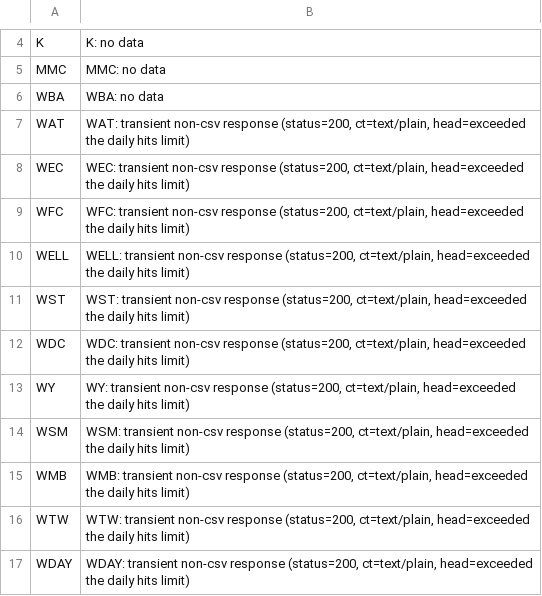
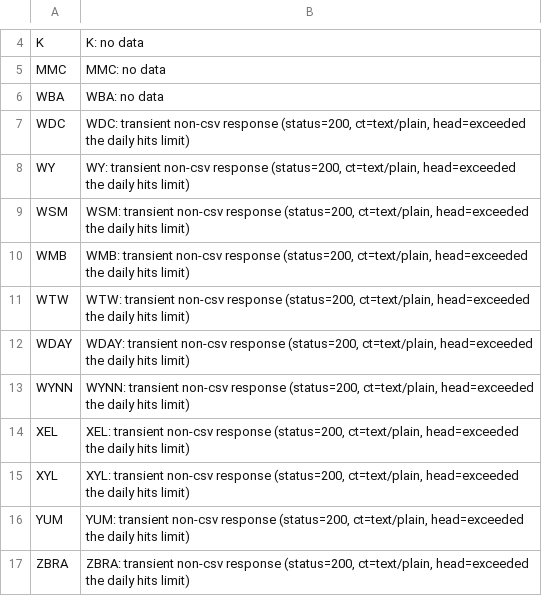
Before and after one commit to therealbct/yh_sp500, a CSV file: sp500_etf_failures.csv, drawn as a sheet; only a part is shown, gaps mark what is left out; the shorter side is filled out with more unchanged rows; the diff names each change by its address in the sheet, - before the commit and + after, or states it on an @@ line.

```diff
--- a/sp500_etf_failures.csv
+++ b/sp500_etf_failures.csv
-row 7: WAT | WAT: transient non-csv response (status=200, ct=text/plain, head=exceeded the daily hits limit)
-row 8: WEC | WEC: transient non-csv response (status=200, ct=text/plain, head=exceeded the daily hits limit)
-row 9: WFC | WFC: transient non-csv response (status=200, ct=text/plain, head=exceeded the daily hits limit)
-row 10: WELL | WELL: transient non-csv response (status=200, ct=text/plain, head=exceeded the daily hits limit)
-row 11: WST | WST: transient non-csv response (status=200, ct=text/plain, head=exceeded the daily hits limit)
```
Also changed, not shown: 2 other files.
